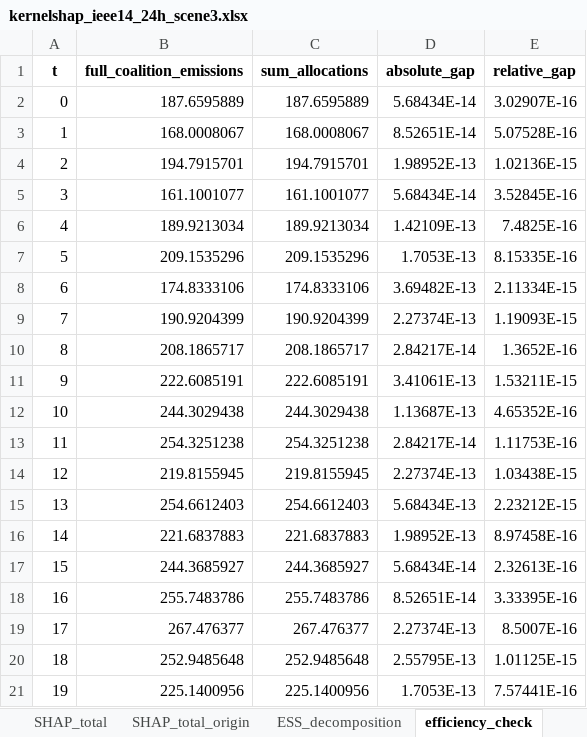
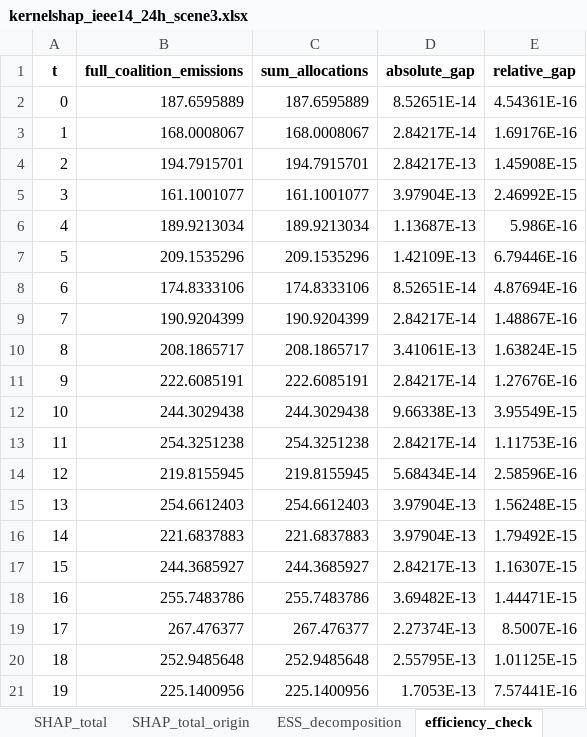
Before and after one commit to cc-sr/CR-ES, an Excel workbook: data/results/main_cases/kernelshap_ieee14_24h_scene3.xlsx, sheet efficiency_check, drawn as a sheet; only a part is shown; values as stored, in another font and other column widths than the file's, no borders; the diff covers the shown part only; the diff names each change by its address in the sheet, - before the commit and + after, or states it on an @@ line.

```diff
--- a/data/results/main_cases/kernelshap_ieee14_24h_scene3.xlsx (sheet efficiency_check)
+++ b/data/results/main_cases/kernelshap_ieee14_24h_scene3.xlsx (sheet efficiency_check)
-D2 (absolute_gap): 5.68434E-14
+D2 (absolute_gap): 8.52651E-14
-E2 (relative_gap): 3.02907E-16
+E2 (relative_gap): 4.54361E-16
-D3 (absolute_gap): 8.52651E-14
+D3 (absolute_gap): 2.84217E-14
-E3 (relative_gap): 5.07528E-16
+E3 (relative_gap): 1.69176E-16
-D4 (absolute_gap): 1.98952E-13
+D4 (absolute_gap): 2.84217E-13
-E4 (relative_gap): 1.02136E-15
+E4 (relative_gap): 1.45908E-15
-D5 (absolute_gap): 5.68434E-14
+D5 (absolute_gap): 3.97904E-13
-E5 (relative_gap): 3.52845E-16
+E5 (relative_gap): 2.46992E-15
-D6 (absolute_gap): 1.42109E-13
+D6 (absolute_gap): 1.13687E-13
-E6 (relative_gap): 7.4825E-16
+E6 (relative_gap): 5.986E-16
-D7 (absolute_gap): 1.7053E-13
+D7 (absolute_gap): 1.42109E-13
-E7 (relative_gap): 8.15335E-16
+E7 (relative_gap): 6.79446E-16
-D8 (absolute_gap): 3.69482E-13
+D8 (absolute_gap): 8.52651E-14
-E8 (relative_gap): 2.11334E-15
+E8 (relative_gap): 4.87694E-16
-D9 (absolute_gap): 2.27374E-13
+D9 (absolute_gap): 2.84217E-14
-E9 (relative_gap): 1.19093E-15
+E9 (relative_gap): 1.48867E-16
-D10 (absolute_gap): 2.84217E-14
+D10 (absolute_gap): 3.41061E-13
-E10 (relative_gap): 1.3652E-16
+E10 (relative_gap): 1.63824E-15
-D11 (absolute_gap): 3.41061E-13
+D11 (absolute_gap): 2.84217E-14
-E11 (relative_gap): 1.53211E-15
+E11 (relative_gap): 1.27676E-16
-D12 (absolute_gap): 1.13687E-13
+D12 (absolute_gap): 9.66338E-13
-E12 (relative_gap): 4.65352E-16
+E12 (relative_gap): 3.95549E-15
-D14 (absolute_gap): 2.27374E-13
+D14 (absolute_gap): 5.68434E-14
-E14 (relative_gap): 1.03438E-15
+E14 (relative_gap): 2.58596E-16
-D15 (absolute_gap): 5.68434E-13
+D15 (absolute_gap): 3.97904E-13
-E15 (relative_gap): 2.23212E-15
+E15 (relative_gap): 1.56248E-15
-D16 (absolute_gap): 1.98952E-13
+D16 (absolute_gap): 3.97904E-13
-E16 (relative_gap): 8.97458E-16
+E16 (relative_gap): 1.79492E-15
-D17 (absolute_gap): 5.68434E-14
+D17 (absolute_gap): 2.84217E-13
-E17 (relative_gap): 2.32613E-16
+E17 (relative_gap): 1.16307E-15
-D18 (absolute_gap): 8.52651E-14
+D18 (absolute_gap): 3.69482E-13
-E18 (relative_gap): 3.33395E-16
+E18 (relative_gap): 1.44471E-15
```
Also changed, not shown: 6 edited cells elsewhere in this sheet, sheet SHAP_all, sheet SHAP_t_origin, sheet SHAP_t, sheet SHAP_total_origin, sheet SHAP_total, sheet TotalTime_t, 2 more sheets, data/results/main_cases/shapley_ieee14_exact_results.xlsx.
